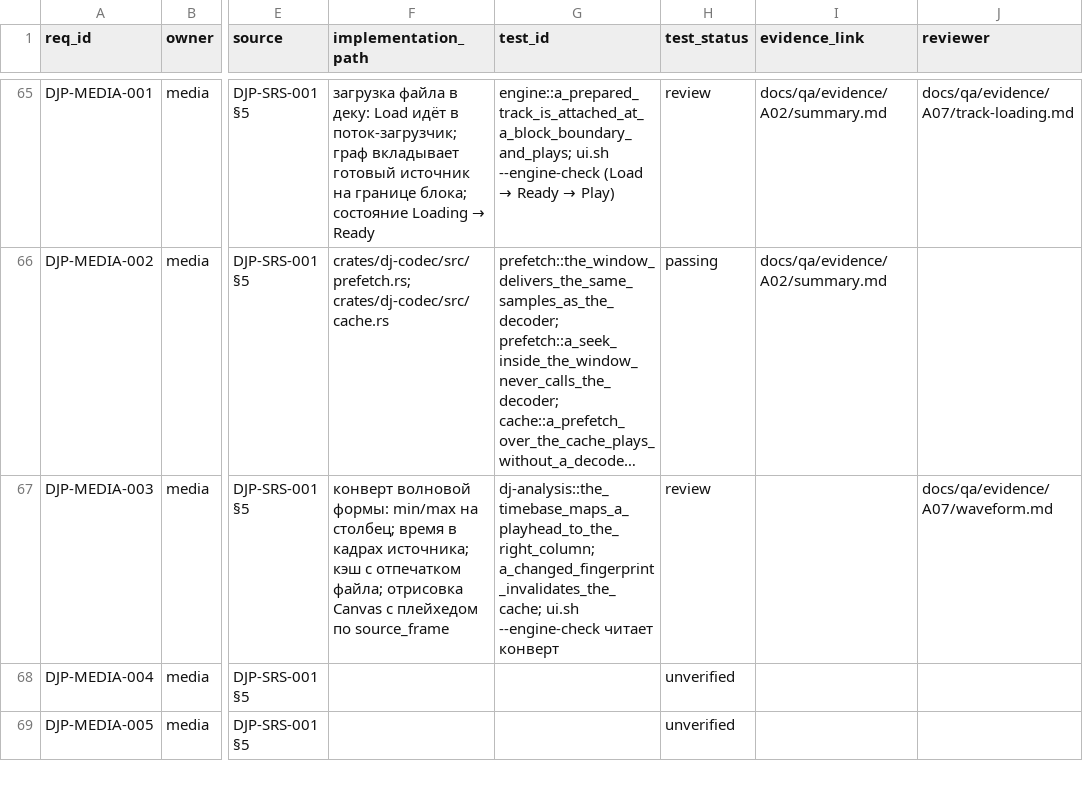
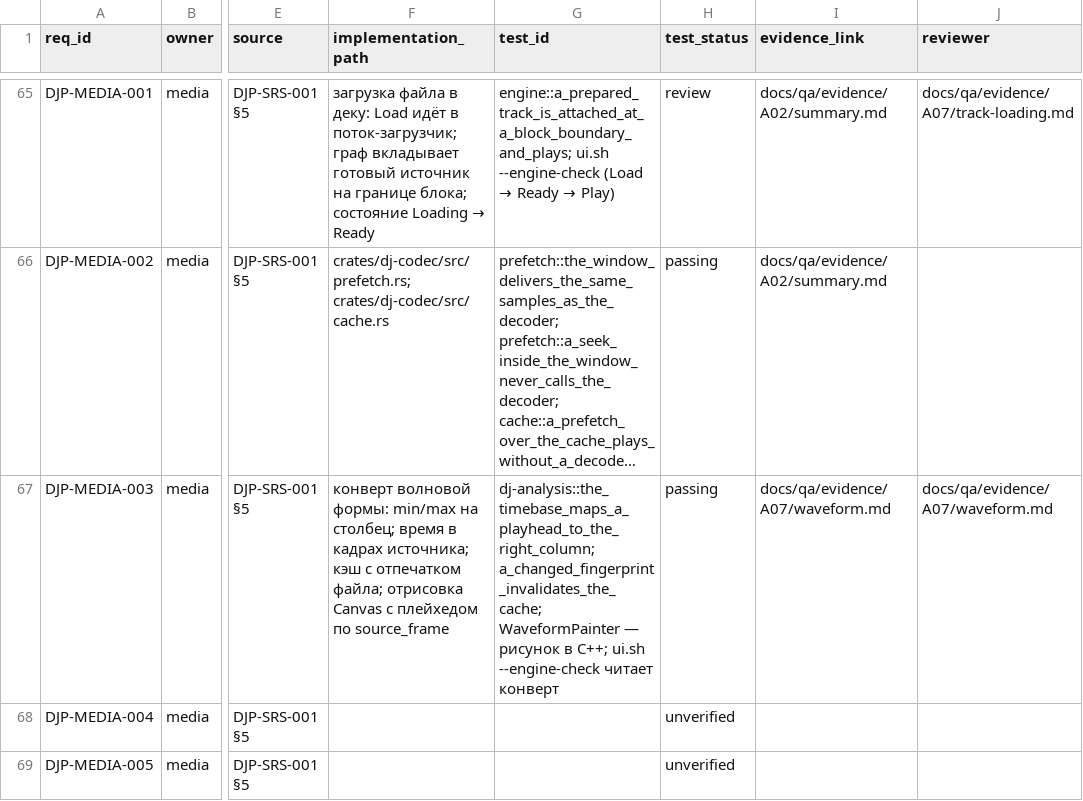
Before and after one commit to UncleAndy/hauler-dj-platform, a CSV file: docs/requirements/traceability.csv, drawn as a sheet; only a part is shown, gaps mark what is left out; long unchanged cells end in …; the diff covers the shown part only; the diff names each change by its address in the sheet, - before the commit and + after, or states it on an @@ line.

```diff
--- a/docs/requirements/traceability.csv
+++ b/docs/requirements/traceability.csv
-G67 (test_id): dj-analysis::the_timebase_maps_a_playhead_to_the_right_column; a_changed_fingerprint_invalidates_the_cache; ui.sh --engine-check…
+G67 (test_id): dj-analysis::the_timebase_maps_a_playhead_to_the_right_column; a_changed_fingerprint_invalidates_the_cache; WaveformPainter — рисунок в C++; ui.sh --engine-check…
-H67 (test_status): review
+H67 (test_status): passing
-I67 (evidence_link): (empty)
+I67 (evidence_link): docs/qa/evidence/A07/waveform.md
```
Also changed, not shown: 8 edited cells elsewhere in this file, 19 other files.
